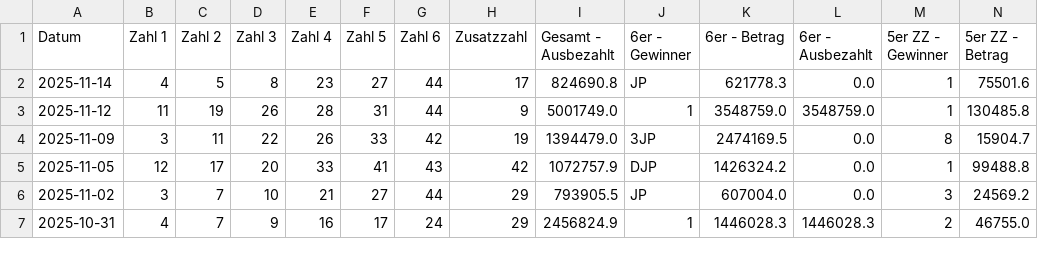
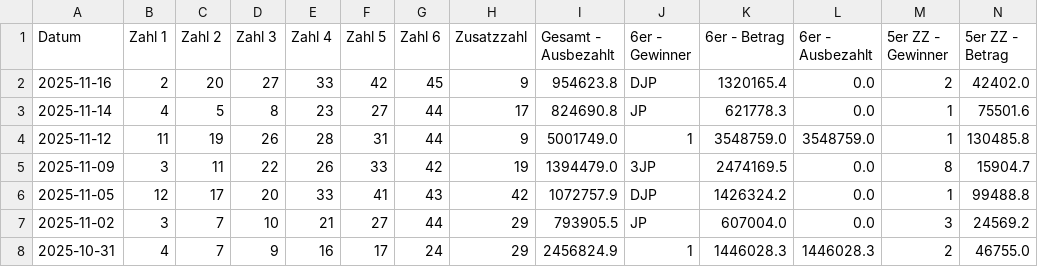
Before and after one commit to mplatzer/prefect, a CSV file: lotto-at/lotto-1986-2025.csv, drawn as a sheet; only a part is shown; rows hold the shown columns only; the diff names each change by its address in the sheet, - before the commit and + after, or states it on an @@ line.

Commit message:
Update lotto-at/lotto-1986-2025.csv from Prefect flow

```diff
--- a/lotto-at/lotto-1986-2025.csv
+++ b/lotto-at/lotto-1986-2025.csv
+row 2: 2025-11-16 | 2 | 20 | 27 | 33 | 42 | 45 | 9 | 954623.8 | DJP | 1320165.4 | 0.0 | 2 | 42402.0
```
